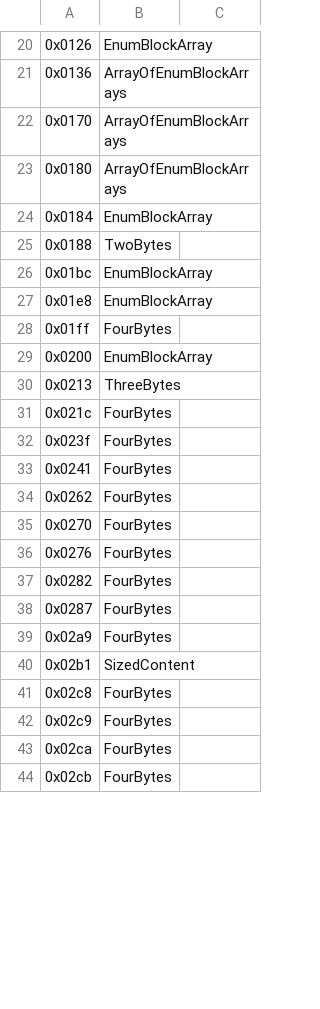
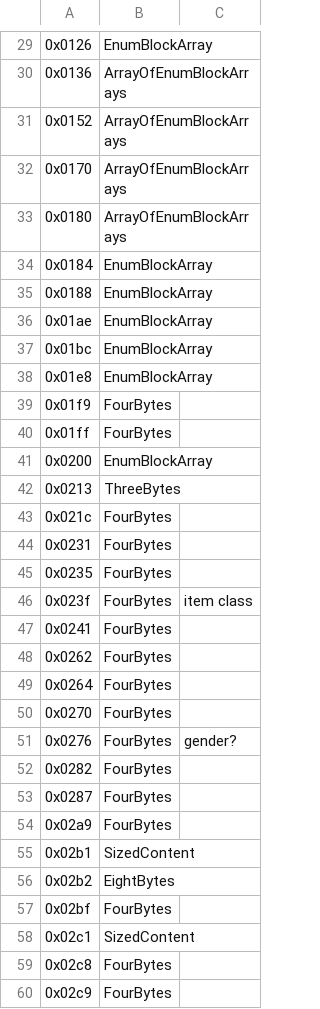
Before and after one commit to Griffon26/gaserver, a CSV file: scripts/known_field_data/enumfields.csv, drawn as a sheet; only a part is shown, gaps mark what is left out; the shorter side is filled out with more unchanged rows; the diff covers the shown part only.

Commit message:
Improve parsing

```diff
--- a/scripts/known_field_data/enumfields.csv
+++ b/scripts/known_field_data/enumfields.csv
@@ -21,2 +30,3 @@
 0x0136,ArrayOfEnumBlockArrays,
+0x0152,ArrayOfEnumBlockArrays,
 0x0170,ArrayOfEnumBlockArrays,
@@ -24,5 +34,7 @@
 0x0184,EnumBlockArray,
-0x0188,TwoBytes,
+0x0188,EnumBlockArray,
+0x01ae,EnumBlockArray,
 0x01bc,EnumBlockArray,
 0x01e8,EnumBlockArray,
+0x01f9,FourBytes,
 0x01ff,FourBytes,
@@ -31,7 +43,10 @@
 0x021c,FourBytes,
-0x023f,FourBytes,
+0x0231,FourBytes,
+0x0235,FourBytes,
+0x023f,FourBytes,item class
 0x0241,FourBytes,
 0x0262,FourBytes,
+0x0264,FourBytes,
 0x0270,FourBytes,
-0x0276,FourBytes,
+0x0276,FourBytes,gender?
 0x0282,FourBytes,
@@ -40,2 +55,5 @@
 0x02b1,SizedContent,
+0x02b2,EightBytes,
+0x02bf,FourBytes,
+0x02c1,SizedContent,
 0x02c8,FourBytes,
```
Also changed, not shown: 36 added rows and 7 edited cells elsewhere in this file.
